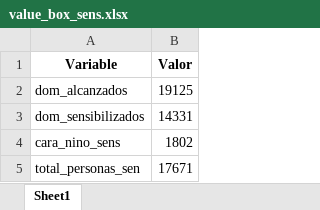
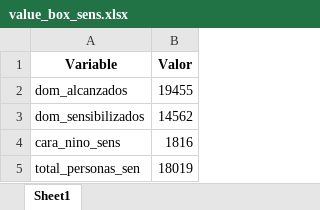
Before and after one commit to riegagabriel/Dashboard_Sensibilizacion, an Excel workbook: value_box_sens.xlsx, sheet Sheet1, drawn as a sheet; values as stored, in another font and other column widths than the file's, no borders; the diff names each change by its address in the sheet, - before the commit and + after, or states it on an @@ line.

```diff
--- a/value_box_sens.xlsx (sheet Sheet1)
+++ b/value_box_sens.xlsx (sheet Sheet1)
-B2 (Valor): 19125
+B2 (Valor): 19455
-B3 (Valor): 14331
+B3 (Valor): 14562
-B4 (Valor): 1802
+B4 (Valor): 1816
-B5 (Valor): 17671
+B5 (Valor): 18019
```
Also changed, not shown: resumen_distrital_copy.xlsx.
